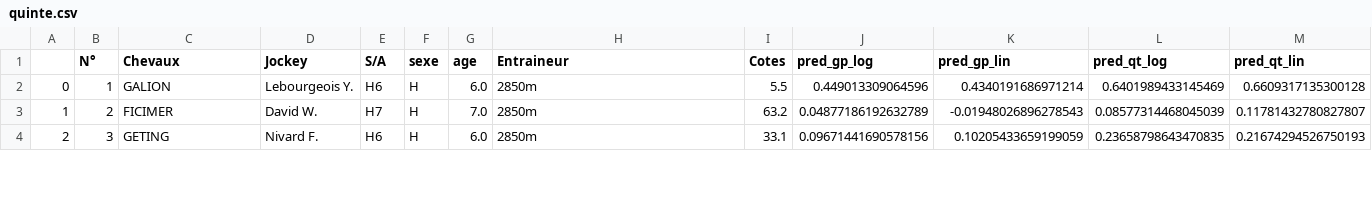
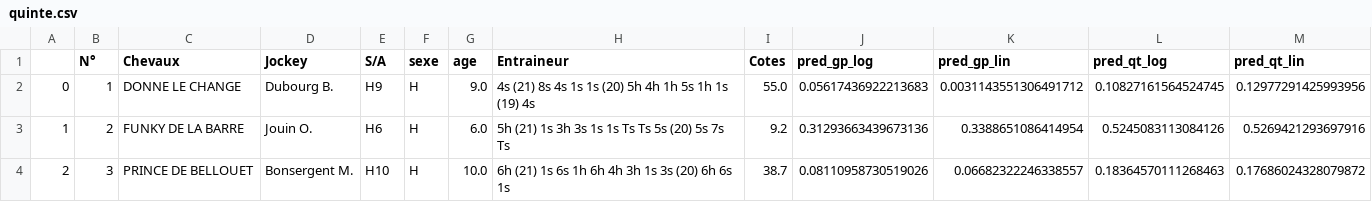
Before and after one commit to BastienChicot/NBApp_streamlit, a CSV file: data/quinte.csv, drawn as a sheet; only a part is shown; the diff covers the shown part only.

```diff
--- a/data/quinte.csv
+++ b/data/quinte.csv
@@ -1,4 +1,4 @@
 ;N°; Chevaux;Jockey;S/A;sexe;age;Entraineur;Cotes;pred_gp_log;pred_gp_lin;pred_qt_log;pred_qt_lin
-0;1;GALION;Lebourgeois Y.;H6;H;6.0;2850m;5.5;0.449013309064596;0.4340191686971214;0.6401989433145469;0.6609317135300128
-1;2;FICIMER;David W.;H7;H;7.0;2850m;63.2;0.04877186192632789;-0.01948026896278543;0.08577314468045039;0.11781432780827807
-2;3;GETING;Nivard F.;H6;H;6.0;2850m;33.1;0.09671441690578156;0.10205433659199059;0.23658798643470835;0.21674294526750193
+0;1;DONNE LE CHANGE;Dubourg B.;H9;H;9.0;4s (21) 8s 4s 1s 1s (20) 5h 4h 1h 5s 1h 1s (19) 4s;55.0;0.05617436922213683;0.0031143551306491712;0.10827161564524745;0.12977291425993956
+1;2;FUNKY DE LA BARRE;Jouin O.;H6;H;6.0;5h (21) 1s 3h 3s 1s 1s Ts Ts 5s (20) 5s 7s Ts;9.2;0.31293663439673136;0.3388651086414954;0.5245083113084126;0.5269421293697916
+2;3;PRINCE DE BELLOUET;Bonsergent M.;H10;H;10.0;6h (21) 1s 6s 1h 6h 4h 3h 1s 3s (20) 6h 6s 1s;38.7;0.08110958730519026;0.06682322246338557;0.18364570111268463;0.17686024328079872
```
Also changed, not shown: 126 edited cells elsewhere in this file, Config/coachs.csv, data/Base_simu.csv, 15 other files.
